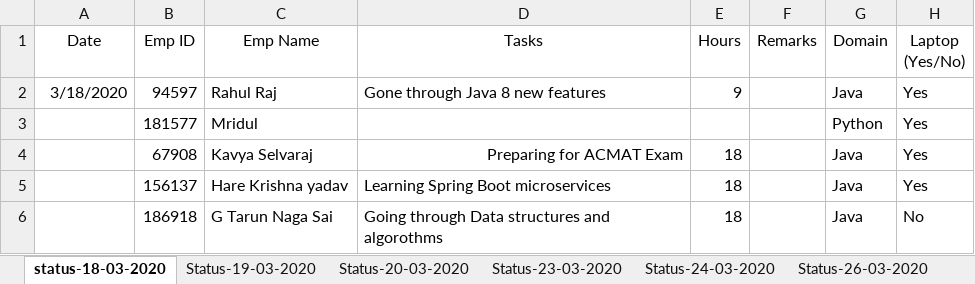
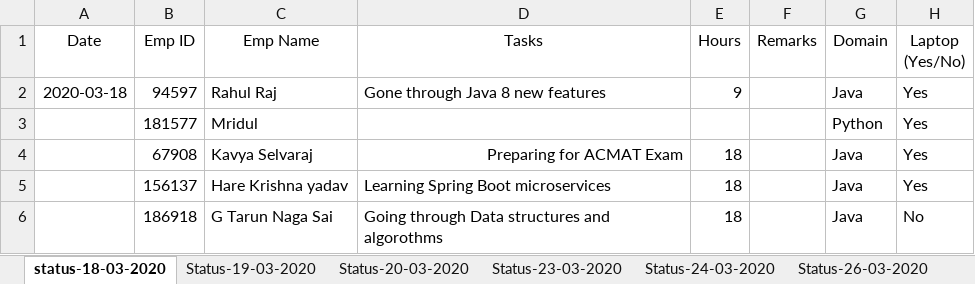
Before and after one commit to paruchurup/bench_status, an Excel workbook: CSD_Daily_status.xlsx, sheet status-18-03-2020, drawn as a sheet; only a part is shown; values as stored, in another font and other column widths than the file's, no borders; the diff names each change by its address in the sheet, - before the commit and + after, or states it on an @@ line.

```diff
--- a/CSD_Daily_status.xlsx (sheet status-18-03-2020)
+++ b/CSD_Daily_status.xlsx (sheet status-18-03-2020)
-A2 (Date): 3/18/2020
+A2 (Date): 2020-03-18
```
Also changed, not shown: sheet Status-01-04-2020, sheet Status-02-04-2020, sheet Status-07-04-2020, sheet Status-06-04-2020, sheet Status-03-04-2020, sheet Status-10-04-2020, 2 more sheets.
